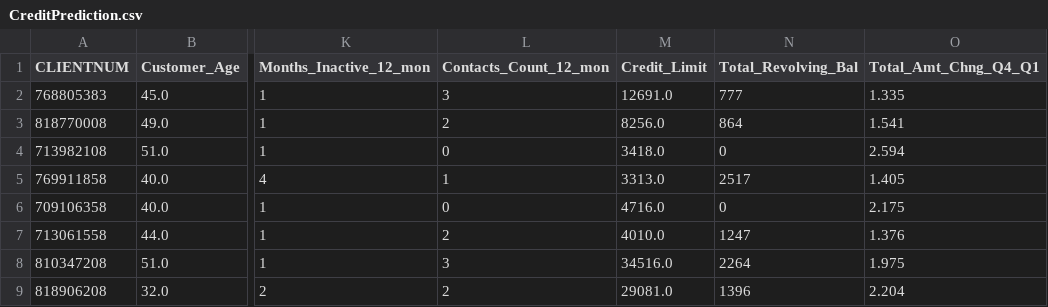
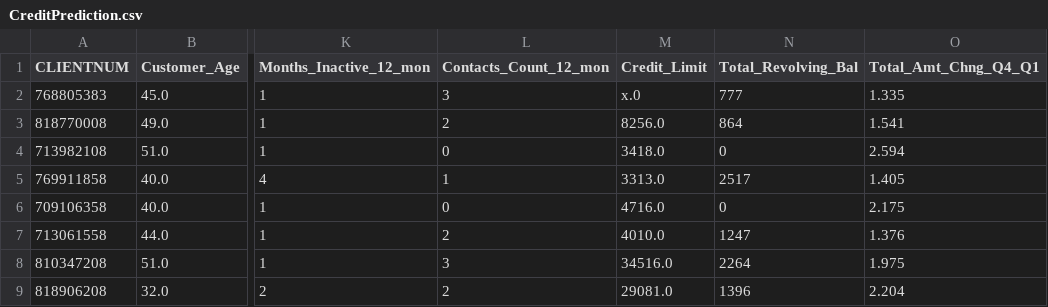
Before and after one commit to hoomanhonarvar/ML_Project_Phase1, a CSV file: CreditPrediction.csv, drawn as a sheet; only a part is shown, gaps mark what is left out; the diff names each change by its address in the sheet, - before the commit and + after, or states it on an @@ line.

```diff
--- a/CreditPrediction.csv
+++ b/CreditPrediction.csv
-M2 (Credit_Limit): 12691.0
+M2 (Credit_Limit): x.0
```
Also changed, not shown: 20 other files.
